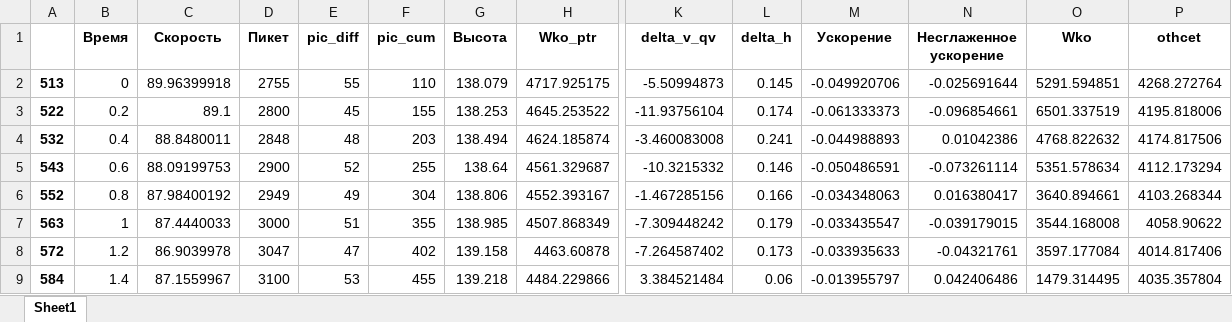
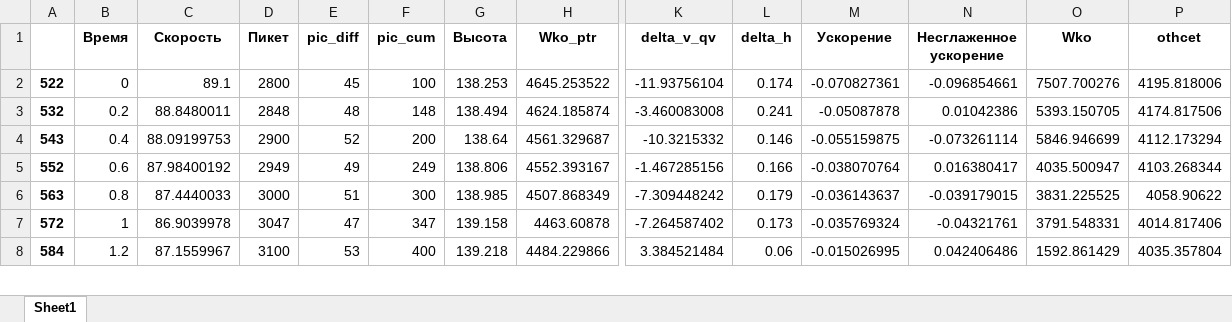
Before and after one commit to DiploDog/RTM_handler, an Excel workbook: temp/0042_results.xlsx, sheet Sheet1, drawn as a sheet; only a part is shown, gaps mark what is left out; values as stored, in another font and other column widths than the file's, no borders; removed rows and columns are numbered as before the commit, all else as after; rows hold the shown columns only; the diff covers the shown part only; the diff names each change by its address in the sheet, - before the commit and + after, or states it on an @@ line.

```diff
--- a/temp/0042_results.xlsx (sheet Sheet1)
+++ b/temp/0042_results.xlsx (sheet Sheet1)
-row 2: 513 | 0 | 89.96399918 | 2755 | 55 | 110 | 138.079 | 4717.925175 | -5.50994873 | 0.145 | -0.049920706 | -0.025691644 | 5291.594851 | 4268.272764
-B2 (Время): 0.2
+B2 (Время): 0
-F2 (pic_cum): 155
+F2 (pic_cum): 100
-M2 (Ускорение): -0.061333373
+M2 (Ускорение): -0.070827361
-O2 (Wko): 6501.337519
+O2 (Wko): 7507.700276
-B3 (Время): 0.4
+B3 (Время): 0.2
-F3 (pic_cum): 203
+F3 (pic_cum): 148
-M3 (Ускорение): -0.044988893
+M3 (Ускорение): -0.05087878
-O3 (Wko): 4768.822632
+O3 (Wko): 5393.150705
-B4 (Время): 0.6
+B4 (Время): 0.4
-F4 (pic_cum): 255
+F4 (pic_cum): 200
-M4 (Ускорение): -0.050486591
+M4 (Ускорение): -0.055159875
-O4 (Wko): 5351.578634
+O4 (Wko): 5846.946699
-B5 (Время): 0.8
+B5 (Время): 0.6
-F5 (pic_cum): 304
+F5 (pic_cum): 249
-M5 (Ускорение): -0.034348063
+M5 (Ускорение): -0.038070764
-O5 (Wko): 3640.894661
+O5 (Wko): 4035.500947
-B6 (Время): 1
+B6 (Время): 0.8
-F6 (pic_cum): 355
+F6 (pic_cum): 300
-M6 (Ускорение): -0.033435547
+M6 (Ускорение): -0.036143637
-O6 (Wko): 3544.168008
+O6 (Wko): 3831.225525
-B7 (Время): 1.2
+B7 (Время): 1
-F7 (pic_cum): 402
+F7 (pic_cum): 347
-M7 (Ускорение): -0.033935633
+M7 (Ускорение): -0.035769324
-O7 (Wko): 3597.177084
+O7 (Wko): 3791.548331
-B8 (Время): 1.4
+B8 (Время): 1.2
-F8 (pic_cum): 455
+F8 (pic_cum): 400
-M8 (Ускорение): -0.013955797
+M8 (Ускорение): -0.015026995
-O8 (Wko): 1479.314495
+O8 (Wko): 1592.861429
```
Also changed, not shown: 344 edited cells elsewhere in this sheet, utc_1.xlsx, 1 other file.
